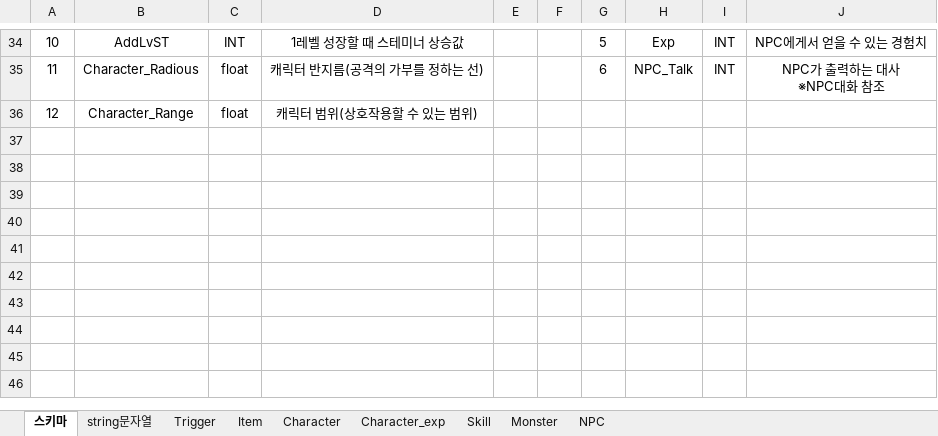
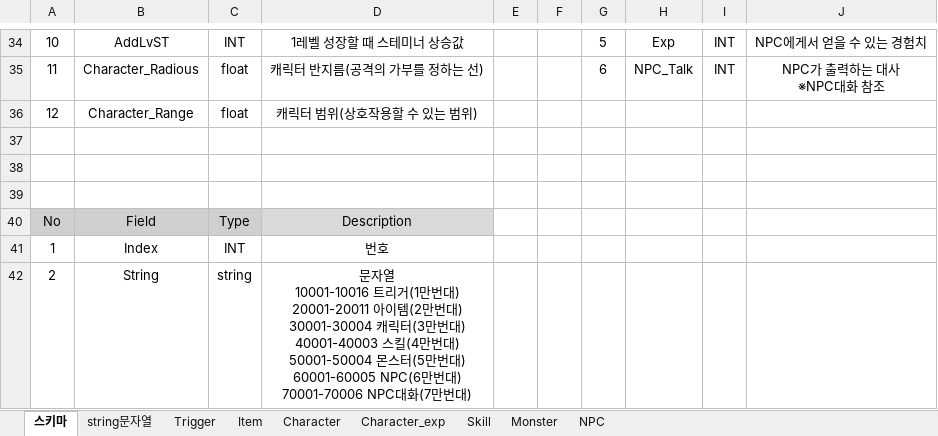
Before and after one commit to lily000915/cshfirst, an Excel workbook: contents/Dreamer Chairli_데이터테이블.xlsx, sheet 스키마, drawn as a sheet; only a part is shown, gaps mark what is left out; values as stored, in another font and other column widths than the file's, no borders; ↵ is a line break in a cell; the diff names each change by its address in the sheet, - before the commit and + after, or states it on an @@ line.

```diff
--- a/contents/Dreamer Chairli_데이터테이블.xlsx (sheet 스키마)
+++ b/contents/Dreamer Chairli_데이터테이블.xlsx (sheet 스키마)
+row 37: (empty)
+row 38: (empty)
+row 39: (empty)
+row 40: No | Field | Type | Description
+row 41: 1 | Index | INT | 번호
+row 42: 2 | String | string | 문자열 ↵ 10001-10016 트리거(1만번대) ↵ 20001-20011 아이템(2만번대) ↵ 30001-30004 캐릭터(3만번대) ↵ 40001-40003 스킬(4만번대) ↵ 50001-50004 몬스터(5만번대) ↵ 60001-60005 NPC(6만번대) ↵ 70001-70006 NPC대화(7만번대)
```
Also changed, not shown: sheet string문자열.
